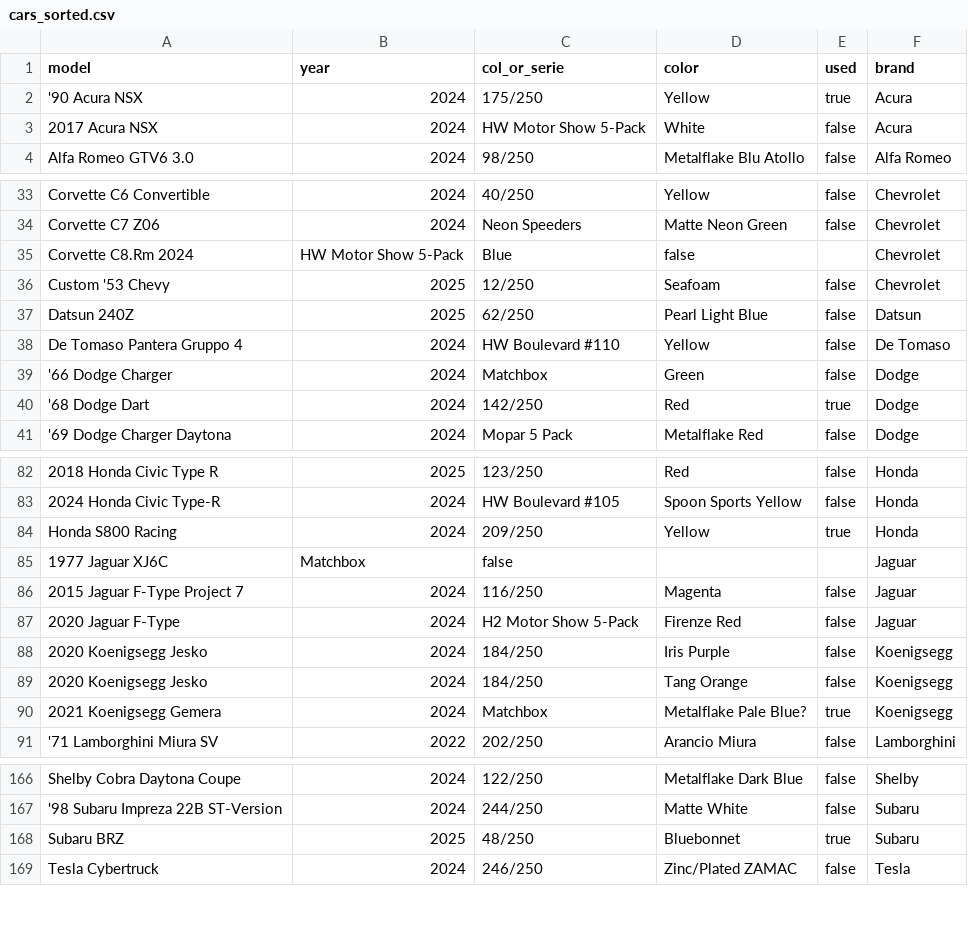
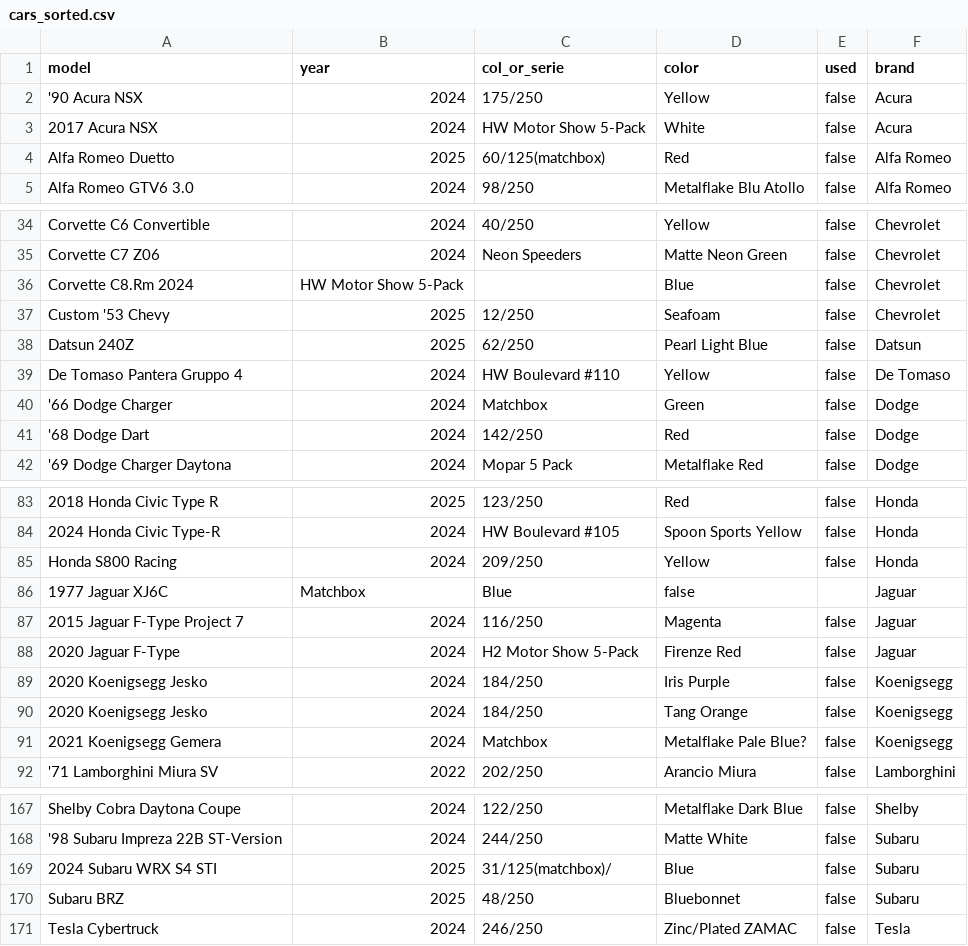
Before and after one commit to artxga/hw-mng, a CSV file: cars_sorted.csv, drawn as a sheet; only a part is shown, gaps mark what is left out; addresses are those after the commit; the diff covers the shown part only; the diff names each change by its address in the sheet, - before the commit and + after, or states it on an @@ line.

```diff
--- a/cars_sorted.csv
+++ b/cars_sorted.csv
-E2 (used): true
+E2 (used): false
+row 4: Alfa Romeo Duetto | 2025 | 60/125(matchbox) | Red | false | Alfa Romeo
-C36 (col_or_serie): Blue
+C36 (col_or_serie): (empty)
-D36 (color): false
+D36 (color): Blue
-E36 (used): (empty)
+E36 (used): false
-E41 (used): true
+E41 (used): false
-E85 (used): true
+E85 (used): false
-C86 (col_or_serie): false
+C86 (col_or_serie): Blue
-D86 (color): (empty)
+D86 (color): false
-E91 (used): true
+E91 (used): false
+row 169: 2024 Subaru WRX S4 STI | 2025 | 31/125(matchbox)/ | Blue | false | Subaru
-E170 (used): true
+E170 (used): false
```
Also changed, not shown: 21 edited cells elsewhere in this file, cars.csv, unused_cars.csv.
